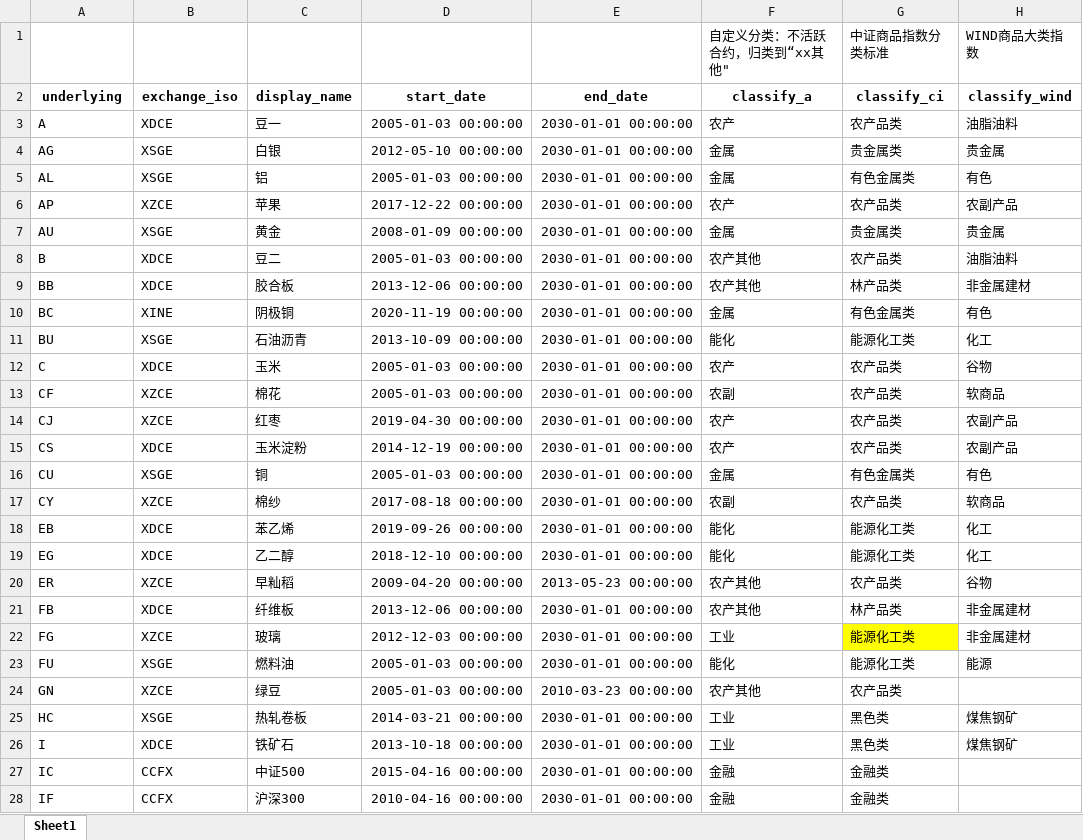
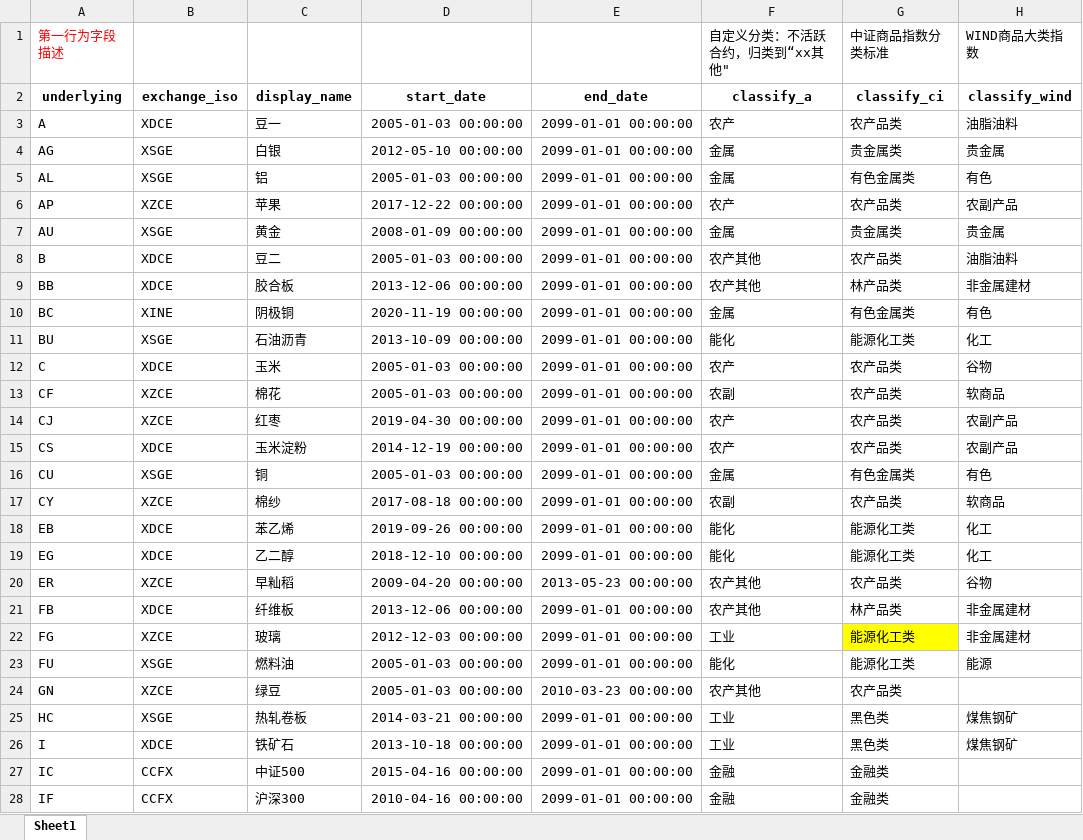
Before and after one commit to gfdata/aiutils-pkg, an Excel workbook: aiutils/future_classify.xlsx, sheet Sheet1, drawn as a sheet; only a part is shown; values as stored, in another font and other column widths than the file's, no borders; the diff covers the shown part only; the diff names each change by its address in the sheet, - before the commit and + after, or states it on an @@ line.

```diff
--- a/aiutils/future_classify.xlsx (sheet Sheet1)
+++ b/aiutils/future_classify.xlsx (sheet Sheet1)
-A1 (underlying): (empty)
+A1 (underlying): 第一行为字段描述
-E3:E19 (end_date): 2030-01-01 00:00:00
+E3:E19 (end_date): 2099-01-01 00:00:00
-E21:E23 (end_date): 2030-01-01 00:00:00
+E21:E23 (end_date): 2099-01-01 00:00:00
-E25:E28 (end_date): 2030-01-01 00:00:00
+E25:E28 (end_date): 2099-01-01 00:00:00
```
Also changed, not shown: 1 added row and 48 edited cells elsewhere in this sheet, 14 other files.
